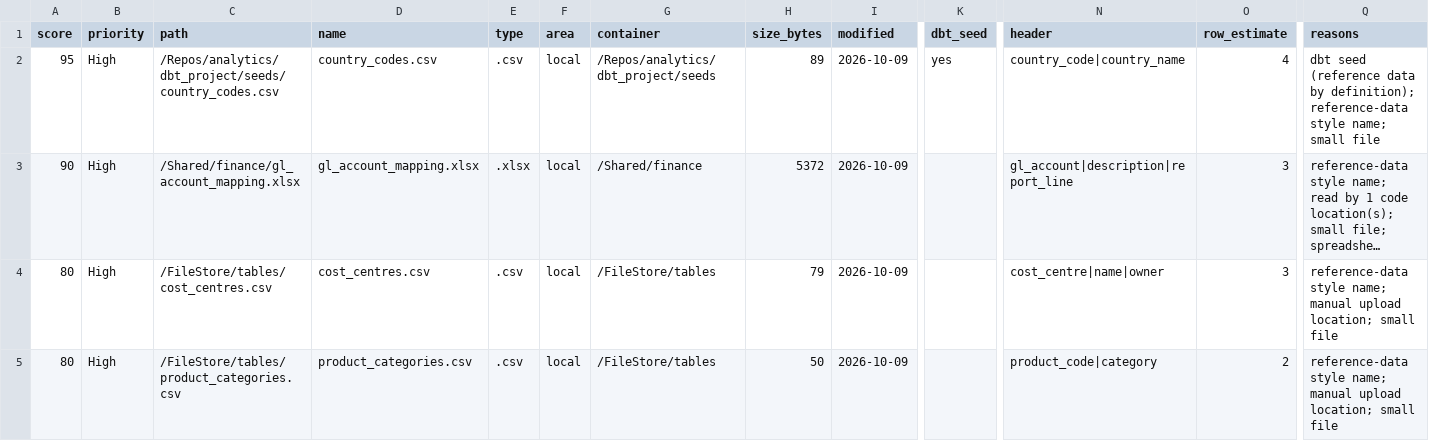
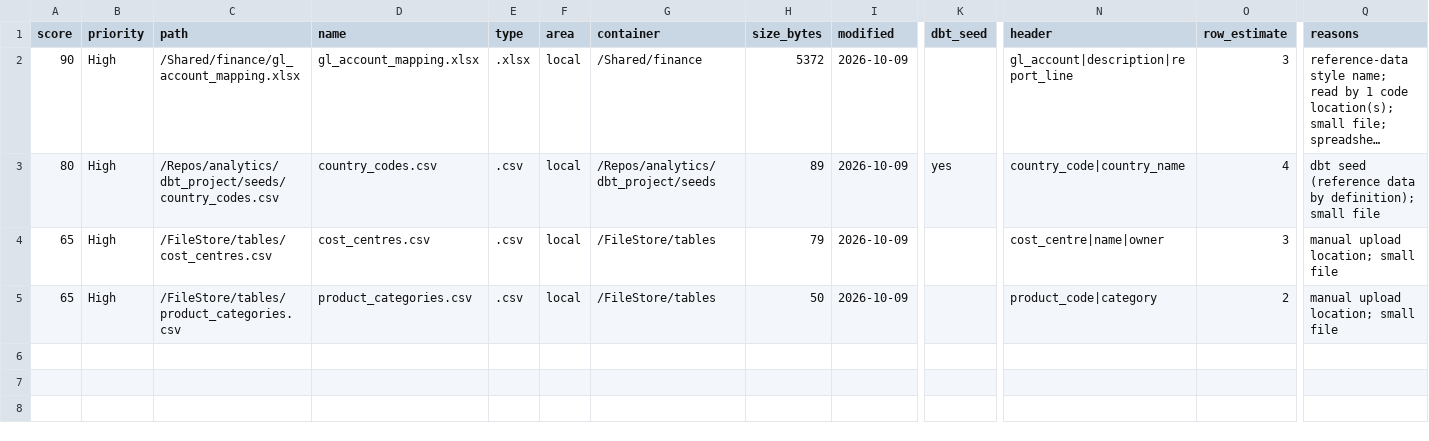
Before and after one commit to TitanRDM/refdata-scanner, a CSV file: examples/sample-report/files.csv, drawn as a sheet; only a part is shown, gaps mark what is left out; long unchanged cells end in …; removed rows and columns are numbered as before the commit, all else as after; rows hold the shown columns only; the diff names each change by its address in the sheet, - before the commit and + after, or states it on an @@ line.

```diff
--- a/examples/sample-report/files.csv
+++ b/examples/sample-report/files.csv
-row 2: 95 | High | /Repos/analytics/dbt_project/seeds/country_codes.csv | country_codes.csv | .csv | local | /Repos/analytics/dbt_project/seeds | 89 | 2026-10-09 | yes | country_code|country_name | 4 | dbt seed (reference data by definition); reference-data style name; small file
+row 3: 80 | High | /Repos/analytics/dbt_project/seeds/country_codes.csv | country_codes.csv | .csv | local | /Repos/analytics/dbt_project/seeds | 89 | 2026-10-09 | yes | country_code|country_name | 4 | dbt seed (reference data by definition); small file
-A4:A5 (score): 80
+A4:A5 (score): 65
-Q4:Q5 (reasons): reference-data style name; manual upload…
+Q4:Q5 (reasons): manual upload…
```
Also changed, not shown: examples/sample-report/code_findings.csv, 9 other files.
